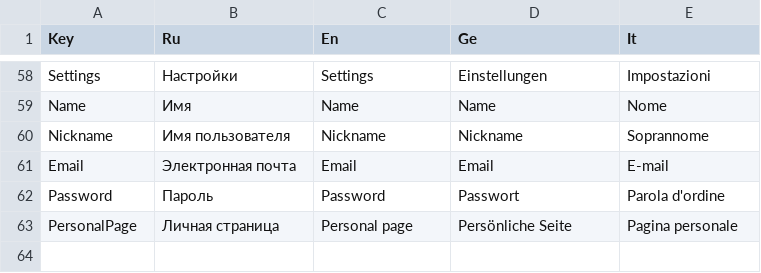
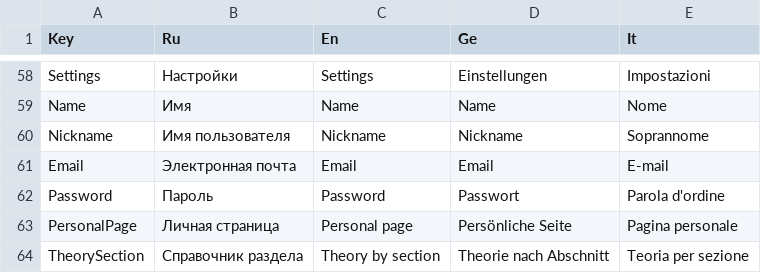
Before and after one commit to xnnn8ns/teachapp, a CSV file: Assets/Resources/lang_assets.csv, drawn as a sheet; only a part is shown, gaps mark what is left out.

Commit message:
Add ru for theory

```diff
--- a/Assets/Resources/lang_assets.csv
+++ b/Assets/Resources/lang_assets.csv
@@ -63 +63,2 @@ Password;Пароль;Password;Passwort;Parola d'ordine
 PersonalPage;Личная страница;Personal page;Persönliche Seite;Pagina personale
+TheorySection;Справочник раздела;Theory by section;Theorie nach Abschnitt;Teoria per sezione
```
Also changed, not shown: 28 other files.
